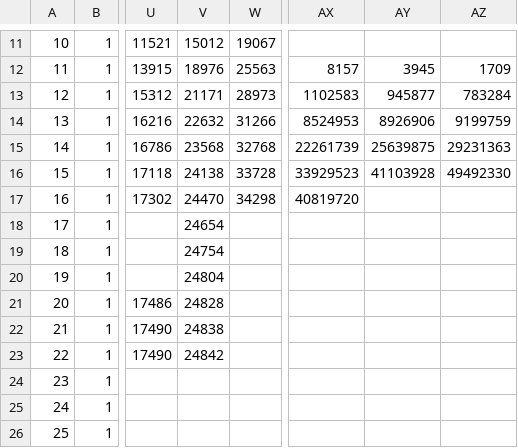
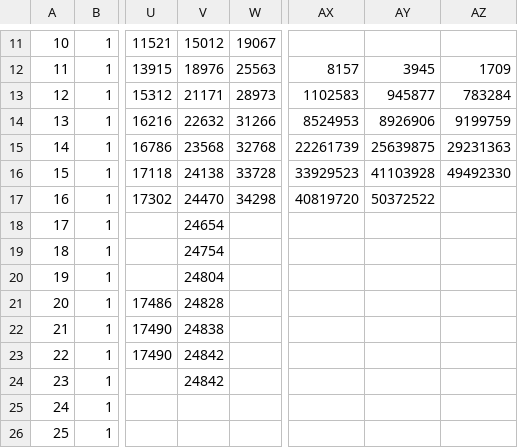
Before and after one commit to stacs-cp/permutation-classes-cp, a CSV file: PP23/av1324inversioncount/outputs/table2.csv, drawn as a sheet; only a part is shown, gaps mark what is left out; the diff names each change by its address in the sheet, - before the commit and + after, or states it on an @@ line.

```diff
--- a/PP23/av1324inversioncount/outputs/table2.csv
+++ b/PP23/av1324inversioncount/outputs/table2.csv
-AY17: (empty)
+AY17: 50372522
-V24: (empty)
+V24: 24842
```
Also changed, not shown: PP23/av1324inversioncount/outputs/info.csv, 4 other files.
